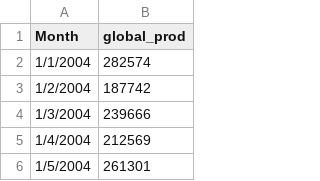
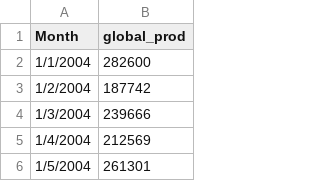
Before and after one commit to diva-adrianti/pricing-engine-case-study, a CSV file: global_supply.csv, drawn as a sheet; only a part is shown.

```diff
--- a/global_supply.csv
+++ b/global_supply.csv
@@ -1,3 +1,3 @@
 Month,global_prod
-1/1/2004,282574
+1/1/2004,282600
 1/2/2004,187742
```
Also changed, not shown: cost_per_material.csv.
